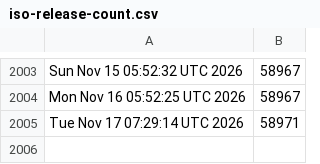
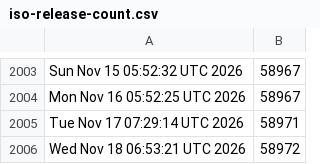
Before and after one commit to kgilmer/ghactions, a CSV file: iso-release-count.csv, drawn as a sheet; only a part is shown, gaps mark what is left out.

```diff
--- a/iso-release-count.csv
+++ b/iso-release-count.csv
@@ -2005 +2005,2 @@ Mon Nov 16 05:52:25 UTC 2026,58967
 Tue Nov 17 07:29:14 UTC 2026,58971
+Wed Nov 18 06:53:21 UTC 2026,58972
```
Also changed, not shown: release-count.csv.
